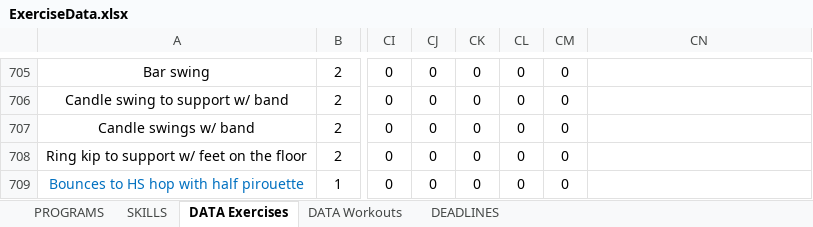
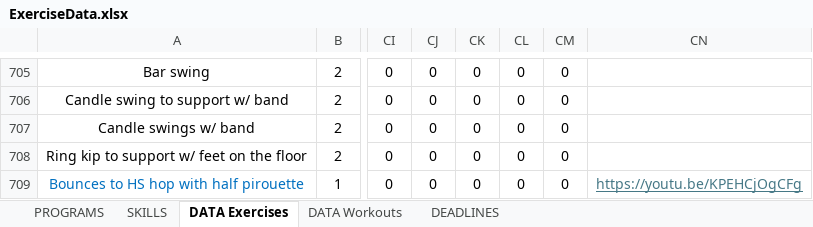
Before and after one commit to JeremyBischoff/Everfit_Exercise_Automation, an Excel workbook: ExerciseData.xlsx, sheet DATA Exercises, drawn as a sheet; only a part is shown, gaps mark what is left out; values as stored, in another font and other column widths than the file's, no borders; the diff covers the shown part only; the diff names each change by its address in the sheet, - before the commit and + after, or states it on an @@ line.

Commit message:
Added video links and test pulling data from Everfit to excel sheet

```diff
--- a/ExerciseData.xlsx (sheet DATA Exercises)
+++ b/ExerciseData.xlsx (sheet DATA Exercises)
-CN709: (empty)
+CN709: https://youtu.be/KPEHCjOgCFg
```
Also changed, not shown: 2 added rows, 37 edited cells and cell formats elsewhere in this sheet, 7 other files.
